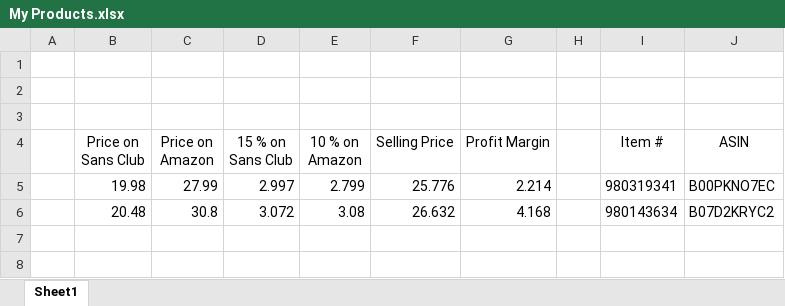
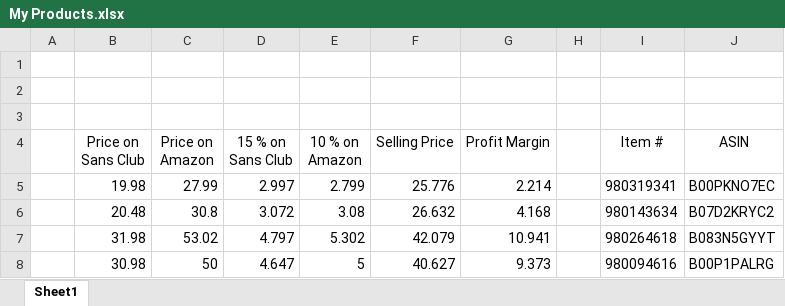
Before and after one commit to rizwan-manzoor/My-Products, an Excel workbook: My Products.xlsx, sheet Sheet1, drawn as a sheet; values as stored, in another font and other column widths than the file's, no borders; the diff names each change by its address in the sheet, - before the commit and + after, or states it on an @@ line.

Commit message:
4 products found

```diff
--- a/My Products.xlsx (sheet Sheet1)
+++ b/My Products.xlsx (sheet Sheet1)
+row 7:  | 31.98 | 53.02 | 4.797 | 5.302 | 42.079 | 10.941 |  | 980264618 | B083N5GYYT
+row 8:  | 30.98 | 50 | 4.647 | 5 | 40.627 | 9.373 |  | 980094616 | B00P1PALRG
```
